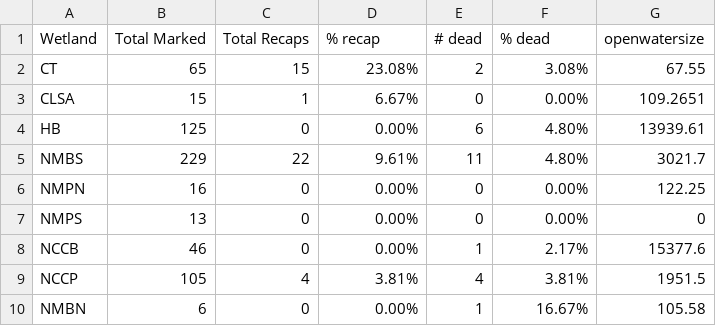
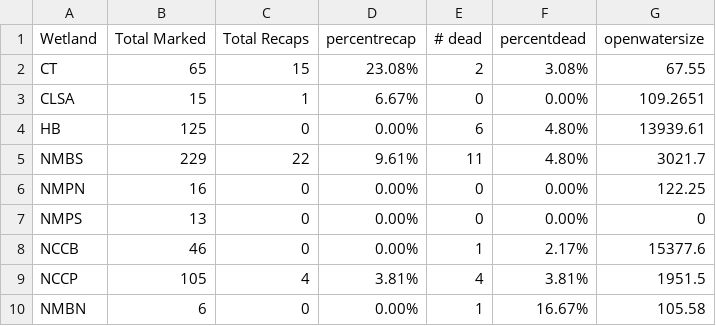
Before and after one commit to bpliberto/caphistory, a CSV file: DragonflyTotalsMarkedvsRecapped.csv, drawn as a sheet.

Commit message:
plotting recapped and openwater size

```diff
--- a/DragonflyTotalsMarkedvsRecapped.csv
+++ b/DragonflyTotalsMarkedvsRecapped.csv
@@ -1,2 +1,2 @@
-Wetland,Total Marked,Total Recaps,% recap,# dead,% dead,openwatersize,,,,,,,
+Wetland,Total Marked,Total Recaps,percentrecap,# dead,percentdead,openwatersize,,,,,,,
 CT,65,15,23.08%,2,3.08%,67.55,,,,,,,
```
Also changed, not shown: 1 other file.
